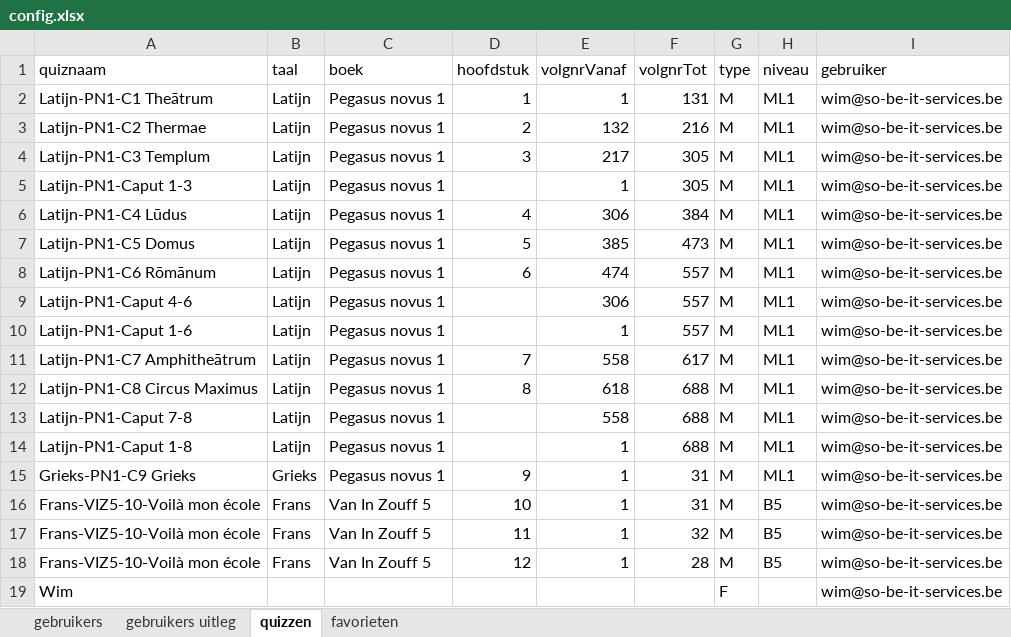
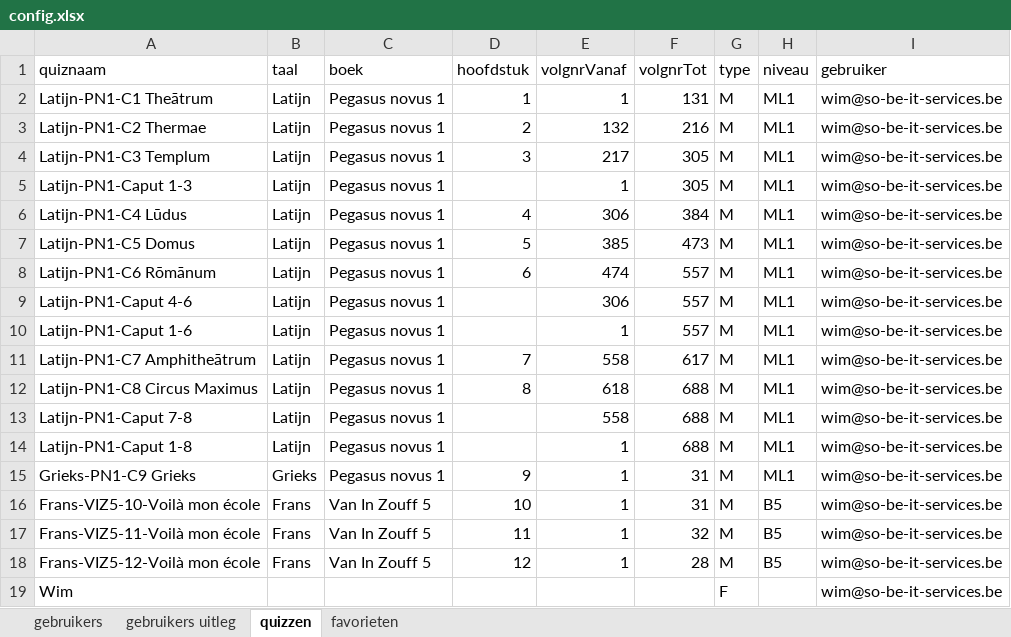
Before and after one commit to WimSohier1975/LatinQuiz, an Excel workbook: config.xlsx, sheet quizzen, drawn as a sheet; values as stored, in another font and other column widths than the file's, no borders; the diff names each change by its address in the sheet, - before the commit and + after, or states it on an @@ line.

Commit message:
Add files via upload

```diff
--- a/config.xlsx (sheet quizzen)
+++ b/config.xlsx (sheet quizzen)
-A17 (quiznaam): Frans-VIZ5-10-Voilà mon école
+A17 (quiznaam): Frans-VIZ5-11-Voilà mon école
-A18 (quiznaam): Frans-VIZ5-10-Voilà mon école
+A18 (quiznaam): Frans-VIZ5-12-Voilà mon école
```
